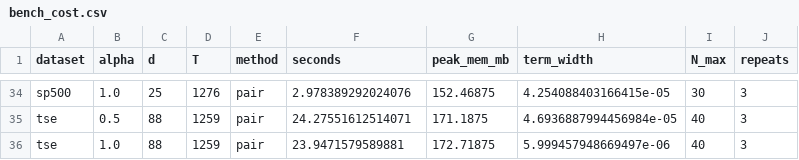
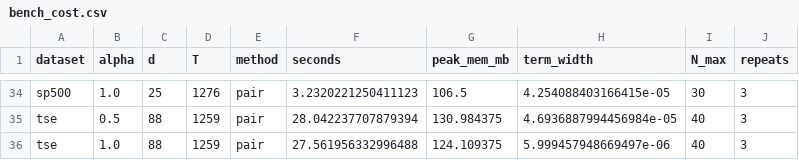
Before and after one commit to infamoussoap/CoverUniversalPortfolio, a CSV file: expected/bench_cost.csv, drawn as a sheet; only a part is shown, gaps mark what is left out; the diff covers the shown part only; the diff names each change by its address in the sheet, - before the commit and + after, or states it on an @@ line.

```diff
--- a/expected/bench_cost.csv
+++ b/expected/bench_cost.csv
-F34 (seconds): 2.978389292024076
+F34 (seconds): 3.2320221250411123
-G34 (peak_mem_mb): 152.46875
+G34 (peak_mem_mb): 106.5
-F35 (seconds): 24.27551612514071
+F35 (seconds): 28.042237707879394
-G35 (peak_mem_mb): 171.1875
+G35 (peak_mem_mb): 130.984375
-F36 (seconds): 23.9471579589881
+F36 (seconds): 27.561956332996488
-G36 (peak_mem_mb): 172.71875
+G36 (peak_mem_mb): 124.109375
```
Also changed, not shown: 66 edited cells elsewhere in this file, expected/5a_subset_summary.csv, expected/table1_width.csv, 20 other files.
